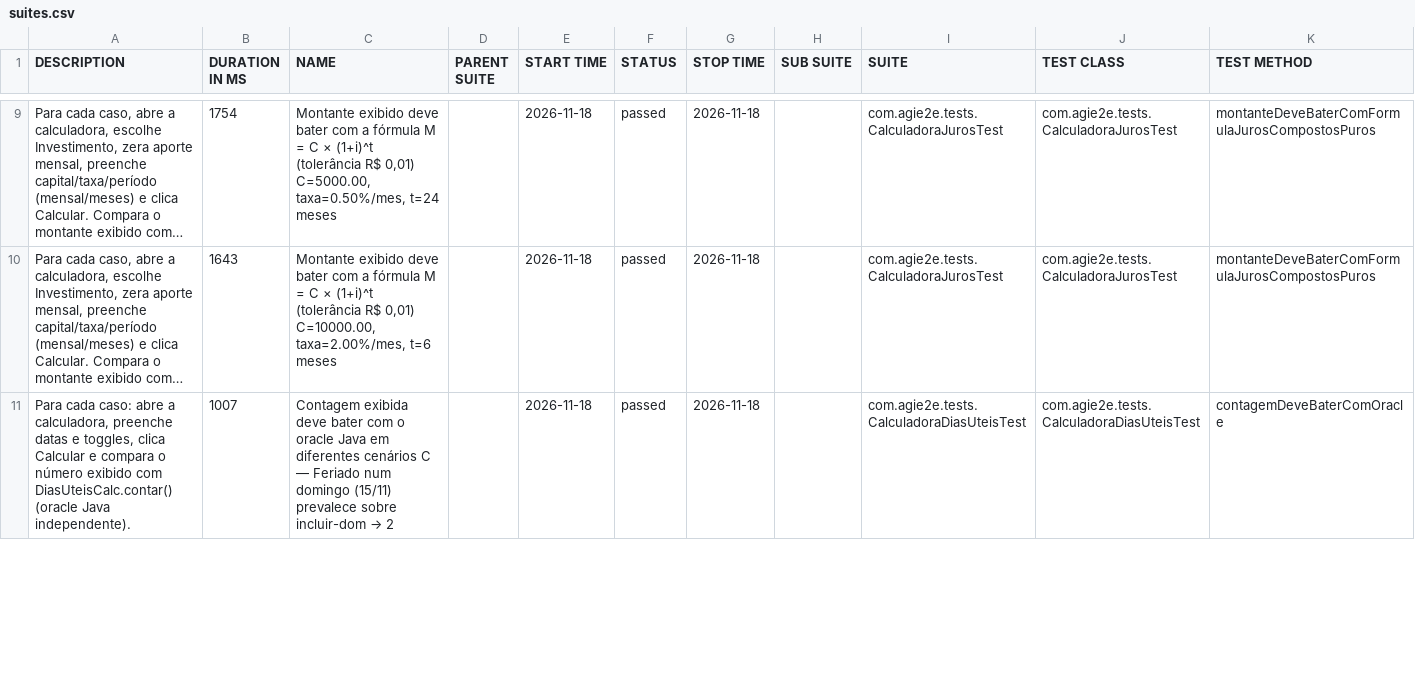
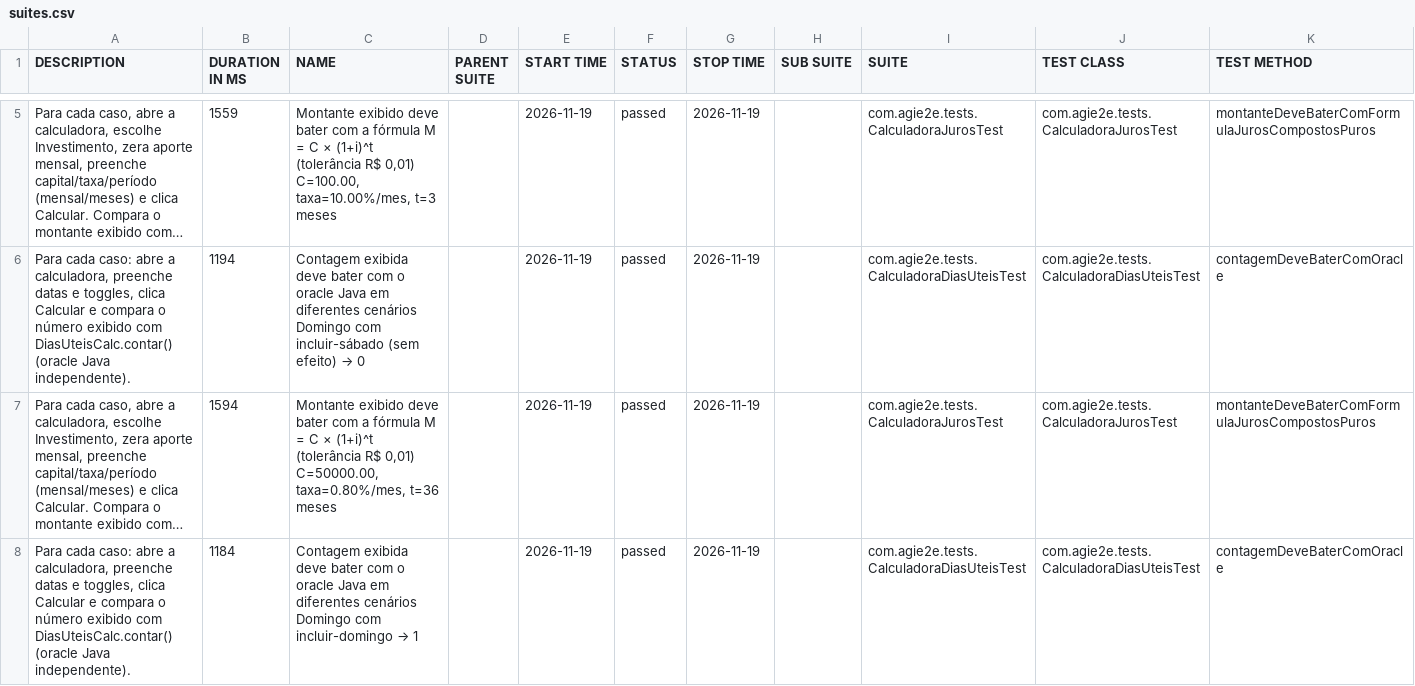
Before and after one commit to silasmarques/agi-e2e, a CSV file: data/suites.csv, drawn as a sheet; only a part is shown, gaps mark what is left out; long unchanged cells end in …; addresses are those after the commit; the diff covers the shown part only; the diff names each change by its address in the sheet, - before the commit and + after, or states it on an @@ line.

```diff
--- a/data/suites.csv
+++ b/data/suites.csv
-B5 (DURATION IN MS): 1754
+B5 (DURATION IN MS): 1559
-C5 (NAME): …R$ 0,01) C=5000.00, taxa=0.50%/mes, t=24 meses
+C5 (NAME): …R$ 0,01) C=100.00, taxa=10.00%/mes, t=3 meses
-E5 (START TIME): 2026-11-18
+E5 (START TIME): 2026-11-19
-G5 (STOP TIME): 2026-11-18
+G5 (STOP TIME): 2026-11-19
+row 6: Para cada caso: abre a calculadora, preenche datas e toggles, clica Calcular e compara o número exibido com DiasUteisCalc.contar() (oracle Java independente). | 1194 | Contagem exibida deve bater com o oracle Java em diferentes cenários Domingo com incluir-sábado (sem efeito) → 0 |  | 2026-11-19 | passed | 2026-11-19 |  | com.agie2e.tests.CalculadoraDiasUteisTest | com.agie2e.tests.CalculadoraDiasUteisTest | contagemDeveBaterComOracle
-B7 (DURATION IN MS): 1643
+B7 (DURATION IN MS): 1594
-C7 (NAME): …R$ 0,01) C=10000.00, taxa=2.00%/mes, t=6 meses
+C7 (NAME): …R$ 0,01) C=50000.00, taxa=0.80%/mes, t=36 meses
-E7:E8 (START TIME): 2026-11-18
+E7:E8 (START TIME): 2026-11-19
-G7:G8 (STOP TIME): 2026-11-18
+G7:G8 (STOP TIME): 2026-11-19
-B8 (DURATION IN MS): 1007
+B8 (DURATION IN MS): 1184
@@ C8 (NAME): …diferentes cenários C — Feriado num domingo (15/11) prevalece sobre incluir-dom → 2 → …diferentes cenários Domingo com incluir-domingo → 1 @@
```
Also changed, not shown: 5 added rows, 6 removed rows and 31 edited cells elsewhere in this file, data/behaviors.csv, 48 other files.
